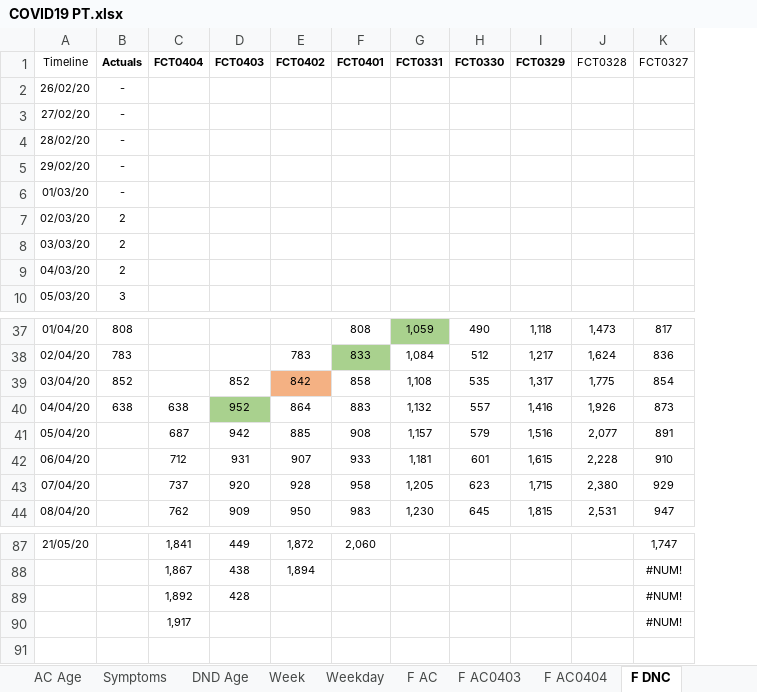
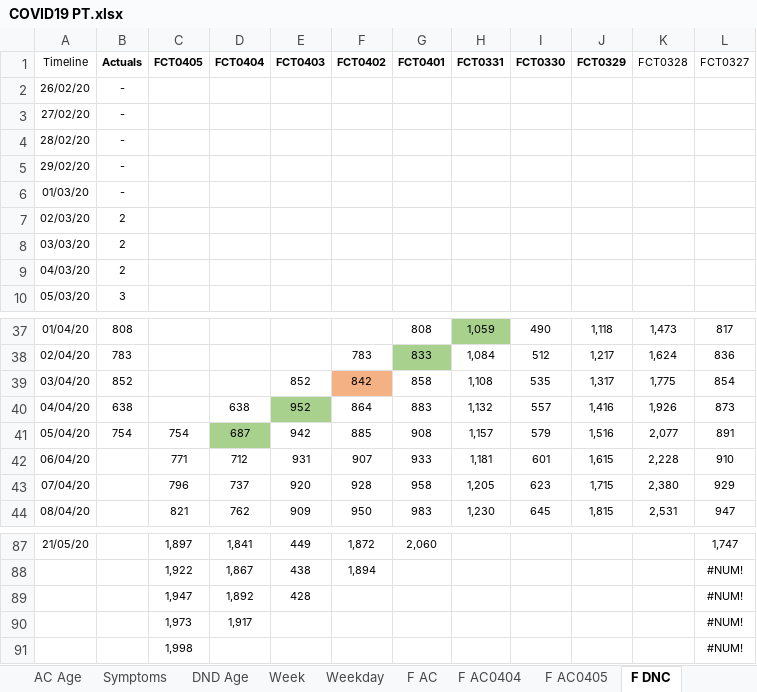
Before and after one commit to miguelalbano/covid19-pt, an Excel workbook: COVID19 PT.xlsx, sheet F DNC, drawn as a sheet; only a part is shown, gaps mark what is left out; values as stored, in another font and other column widths than the file's, no borders; charts and pictures and table styles not drawn; addresses are those after the commit; the diff names each change by its address in the sheet, - before the commit and + after, or states it on an @@ line.

```diff
--- a/COVID19 PT.xlsx (sheet F DNC)
+++ b/COVID19 PT.xlsx (sheet F DNC)
-sheet tab: F AC0403
+sheet tab: F AC0405
+column C (FCT0405), rows 41-44: 754 | 771 | 796 | 821; rows 87-90: 1,897 | 1,922 | 1,947 | 1,973
-B41 (Actuals): (empty)
+B41 (Actuals): 754
-D41 fill: none
+D41 fill: #A9D18E
+row 91:  |  | 1,998 |  |  |  |  |  |  |  |  | #NUM!
```
Also changed, not shown: sheet Data, sheet Weekday, sheet Week, sheet AC Age, sheet DND Age, sheet AC Region, 3 more sheets, other sheet tabs, charts or pictures.
